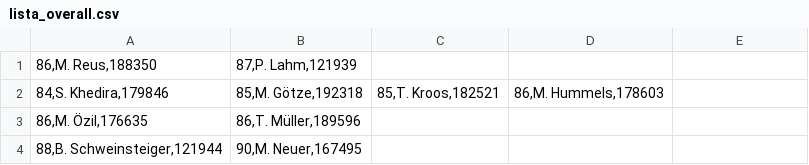
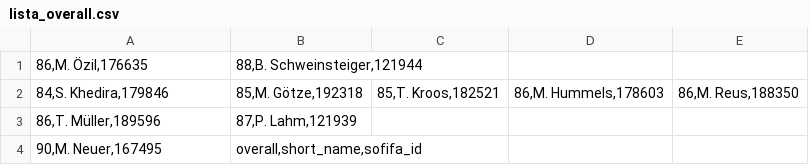
Before and after one commit to FilipeSchuler/Trabalho-Final-CPD, a CSV file: arquivos/lista_overall.csv, drawn as a sheet.

Commit message:
conseguindo retornar lista de jogadores e problema com impressao

```diff
--- a/arquivos/lista_overall.csv
+++ b/arquivos/lista_overall.csv
@@ -1,4 +1,4 @@
-"86,M. Reus,188350","87,P. Lahm,121939"
-"84,S. Khedira,179846","85,M. Götze,192318","85,T. Kroos,182521","86,M. Hummels,178603"
-"86,M. Özil,176635","86,T. Müller,189596"
-"88,B. Schweinsteiger,121944","90,M. Neuer,167495"
+"86,M. Özil,176635","88,B. Schweinsteiger,121944"
+"84,S. Khedira,179846","85,M. Götze,192318","85,T. Kroos,182521","86,M. Hummels,178603","86,M. Reus,188350"
+"86,T. Müller,189596","87,P. Lahm,121939"
+"90,M. Neuer,167495","overall,short_name,sofifa_id"
```
Also changed, not shown: arquivos/lista_idade.csv, 5 other files.
